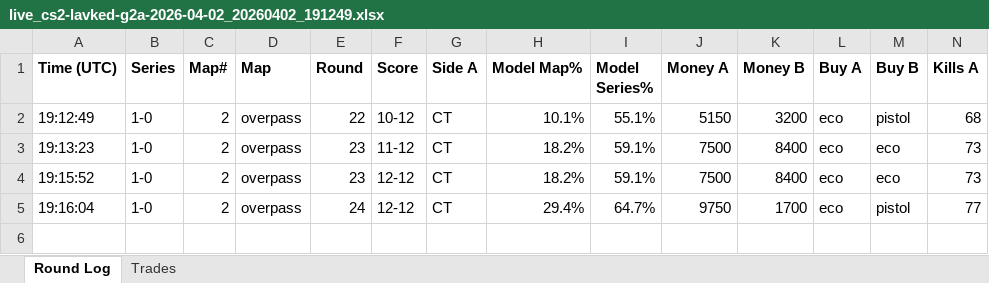
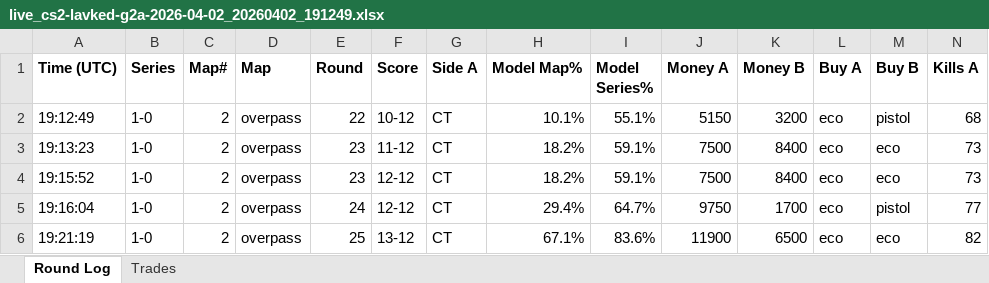
Before and after one commit to stonerje4/DOGODODGODGDGODGOGD, an Excel workbook: data/live_logs/live_cs2-lavked-g2a-2026-04-02_20260402_191249.xlsx, sheet Round Log, drawn as a sheet; only a part is shown; values as stored, in another font and other column widths than the file's, no borders; rows hold the shown columns only; the diff names each change by its address in the sheet, - before the commit and + after, or states it on an @@ line.

```diff
--- a/data/live_logs/live_cs2-lavked-g2a-2026-04-02_20260402_191249.xlsx (sheet Round Log)
+++ b/data/live_logs/live_cs2-lavked-g2a-2026-04-02_20260402_191249.xlsx (sheet Round Log)
+row 6: 19:21:19 | 1-0 | 2 | overpass | 25 | 13-12 | CT | 67.1% | 83.6% | 11900 | 6500 | eco | eco | 82
```
Also changed, not shown: sheet Trades.
